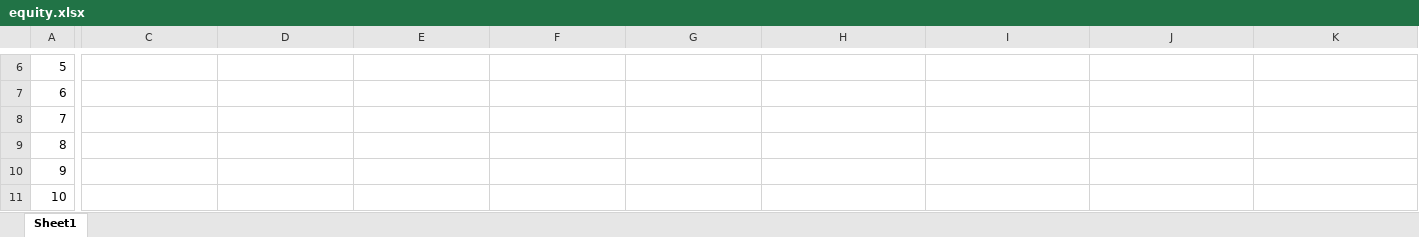
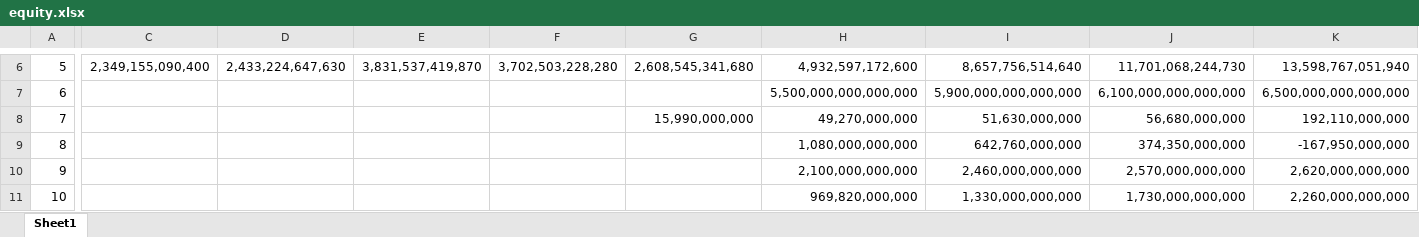
Before and after one commit to fachrisdakbar/telmifinance, an Excel workbook: public/data/equity.xlsx, sheet Sheet1, drawn as a sheet; only a part is shown, gaps mark what is left out; values as stored, in another font and other column widths than the file's, no borders; the diff covers the shown part only; the diff names each change by its address in the sheet, - before the commit and + after, or states it on an @@ line.

```diff
--- a/public/data/equity.xlsx (sheet Sheet1)
+++ b/public/data/equity.xlsx (sheet Sheet1)
-C6: (empty)
+C6: 2,349,155,090,400
-D6: (empty)
+D6: 2,433,224,647,630
-E6: (empty)
+E6: 3,831,537,419,870
-F6: (empty)
+F6: 3,702,503,228,280
-G6: (empty)
+G6: 2,608,545,341,680
-H6: (empty)
+H6: 4,932,597,172,600
-I6: (empty)
+I6: 8,657,756,514,640
-J6: (empty)
+J6: 11,701,068,244,730
-K6: (empty)
+K6: 13,598,767,051,940
-H7: (empty)
+H7: 5,500,000,000,000,000
-I7: (empty)
+I7: 5,900,000,000,000,000
-J7: (empty)
+J7: 6,100,000,000,000,000
-K7: (empty)
+K7: 6,500,000,000,000,000
-G8: (empty)
+G8: 15,990,000,000
-H8: (empty)
+H8: 49,270,000,000
-I8: (empty)
+I8: 51,630,000,000
-J8: (empty)
+J8: 56,680,000,000
-K8: (empty)
+K8: 192,110,000,000
-H9: (empty)
+H9: 1,080,000,000,000
-I9: (empty)
+I9: 642,760,000,000
-J9: (empty)
+J9: 374,350,000,000
-K9: (empty)
+K9: -167,950,000,000
-H10: (empty)
+H10: 2,100,000,000,000
-I10: (empty)
+I10: 2,460,000,000,000
-J10: (empty)
+J10: 2,570,000,000,000
-K10: (empty)
+K10: 2,620,000,000,000
-H11: (empty)
+H11: 969,820,000,000
-I11: (empty)
+I11: 1,330,000,000,000
-J11: (empty)
+J11: 1,730,000,000,000
-K11: (empty)
+K11: 2,260,000,000,000
```
Also changed, not shown: 201 edited cells elsewhere in this sheet, public/data/Ringkasan-Saham-20250912.xlsx, public/data/netprofit-saham.xlsx, 4 other files.
